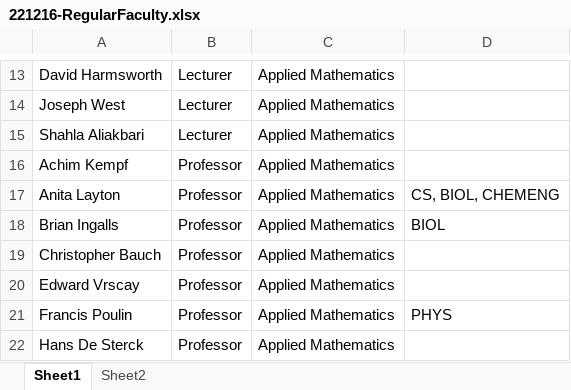
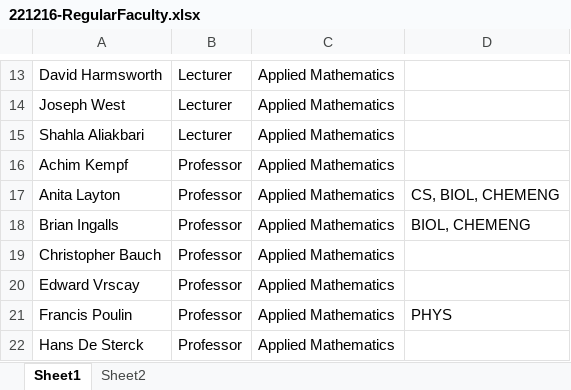
Before and after one commit to Owen-Darkhorse/TTS-Faculty, an Excel workbook: 221216-RegularFaculty.xlsx, sheet Sheet1, drawn as a sheet; only a part is shown, gaps mark what is left out; values as stored, in another font and other column widths than the file's, no borders; table styles not drawn; the diff names each change by its address in the sheet, - before the commit and + after, or states it on an @@ line.

Commit message:
removed nested lists, used combined lists

```diff
--- a/221216-RegularFaculty.xlsx (sheet Sheet1)
+++ b/221216-RegularFaculty.xlsx (sheet Sheet1)
-D18: BIOL
+D18: BIOL, CHEMENG
```
Also changed, not shown: 6 other files.
